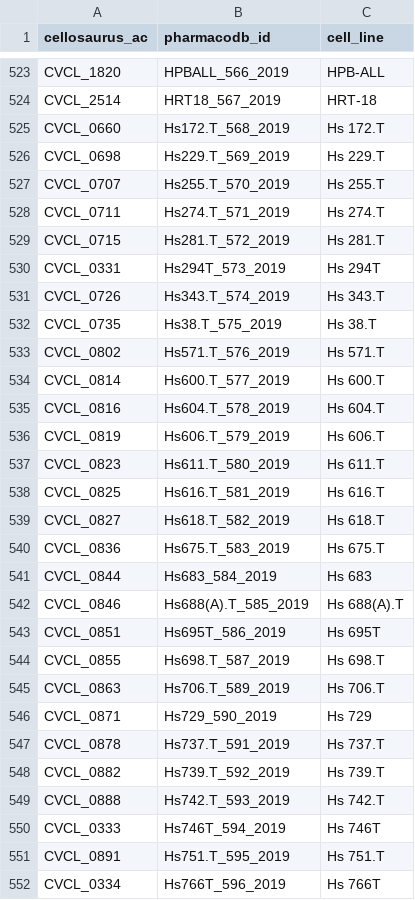
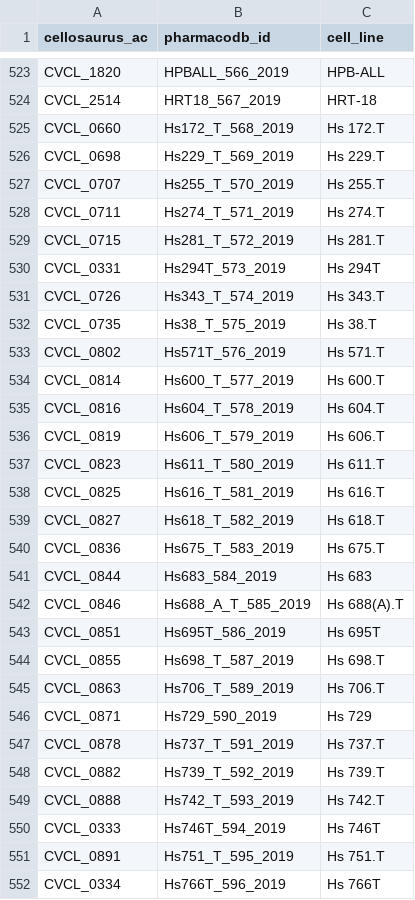
Before and after one commit to bhklab/Pharmacodb-Scripts, a CSV file: final_csv_files/Cellosaurus_pharmacodb_mapping_Final_File.csv, drawn as a sheet; only a part is shown, gaps mark what is left out; the diff covers the shown part only.

Commit message:
new cell line uids and cellosaurus accession ids mapping

```diff
--- a/final_csv_files/Cellosaurus_pharmacodb_mapping_Final_File.csv
+++ b/final_csv_files/Cellosaurus_pharmacodb_mapping_Final_File.csv
@@ -524,29 +524,29 @@ CVCL_1820,HPBALL_566_2019,HPB-ALL
 CVCL_2514,HRT18_567_2019,HRT-18
-CVCL_0660,Hs172.T_568_2019,Hs 172.T
-CVCL_0698,Hs229.T_569_2019,Hs 229.T
-CVCL_0707,Hs255.T_570_2019,Hs 255.T
-CVCL_0711,Hs274.T_571_2019,Hs 274.T
-CVCL_0715,Hs281.T_572_2019,Hs 281.T
+CVCL_0660,Hs172_T_568_2019,Hs 172.T
+CVCL_0698,Hs229_T_569_2019,Hs 229.T
+CVCL_0707,Hs255_T_570_2019,Hs 255.T
+CVCL_0711,Hs274_T_571_2019,Hs 274.T
+CVCL_0715,Hs281_T_572_2019,Hs 281.T
 CVCL_0331,Hs294T_573_2019,Hs 294T
-CVCL_0726,Hs343.T_574_2019,Hs 343.T
-CVCL_0735,Hs38.T_575_2019,Hs 38.T
-CVCL_0802,Hs571.T_576_2019,Hs 571.T
-CVCL_0814,Hs600.T_577_2019,Hs 600.T
-CVCL_0816,Hs604.T_578_2019,Hs 604.T
-CVCL_0819,Hs606.T_579_2019,Hs 606.T
-CVCL_0823,Hs611.T_580_2019,Hs 611.T
-CVCL_0825,Hs616.T_581_2019,Hs 616.T
-CVCL_0827,Hs618.T_582_2019,Hs 618.T
-CVCL_0836,Hs675.T_583_2019,Hs 675.T
+CVCL_0726,Hs343_T_574_2019,Hs 343.T
+CVCL_0735,Hs38_T_575_2019,Hs 38.T
+CVCL_0802,Hs571T_576_2019,Hs 571.T
+CVCL_0814,Hs600_T_577_2019,Hs 600.T
+CVCL_0816,Hs604_T_578_2019,Hs 604.T
+CVCL_0819,Hs606_T_579_2019,Hs 606.T
+CVCL_0823,Hs611_T_580_2019,Hs 611.T
+CVCL_0825,Hs616_T_581_2019,Hs 616.T
+CVCL_0827,Hs618_T_582_2019,Hs 618.T
+CVCL_0836,Hs675_T_583_2019,Hs 675.T
 CVCL_0844,Hs683_584_2019,Hs 683
-CVCL_0846,Hs688(A).T_585_2019,Hs 688(A).T
+CVCL_0846,Hs688_A_T_585_2019,Hs 688(A).T
 CVCL_0851,Hs695T_586_2019,Hs 695T
-CVCL_0855,Hs698.T_587_2019,Hs 698.T
-CVCL_0863,Hs706.T_589_2019,Hs 706.T
+CVCL_0855,Hs698_T_587_2019,Hs 698.T
+CVCL_0863,Hs706_T_589_2019,Hs 706.T
 CVCL_0871,Hs729_590_2019,Hs 729
-CVCL_0878,Hs737.T_591_2019,Hs 737.T
-CVCL_0882,Hs739.T_592_2019,Hs 739.T
-CVCL_0888,Hs742.T_593_2019,Hs 742.T
+CVCL_0878,Hs737_T_591_2019,Hs 737.T
+CVCL_0882,Hs739_T_592_2019,Hs 739.T
+CVCL_0888,Hs742_T_593_2019,Hs 742.T
 CVCL_0333,Hs746T_594_2019,Hs 746T
-CVCL_0891,Hs751.T_595_2019,Hs 751.T
+CVCL_0891,Hs751_T_595_2019,Hs 751.T
 CVCL_0334,Hs766T_596_2019,Hs 766T
```
Also changed, not shown: 48 edited cells elsewhere in this file, 1 other file.
